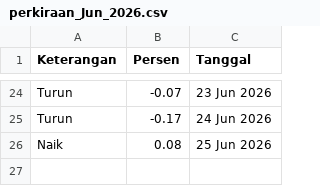
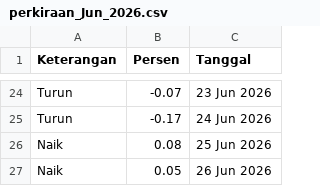
Before and after one commit to magnileat/hargaemas, a CSV file: perkiraan_Jun_2026.csv, drawn as a sheet; only a part is shown, gaps mark what is left out.

Commit message:
Update via Shortcut

```diff
--- a/perkiraan_Jun_2026.csv
+++ b/perkiraan_Jun_2026.csv
@@ -26 +26,2 @@ Turun,-0.17,24 Jun 2026
 Naik,0.08,25 Jun 2026
+Naik,0.05,26 Jun 2026
```
